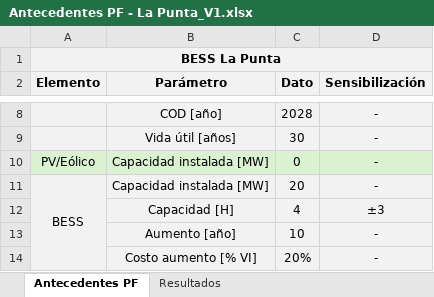
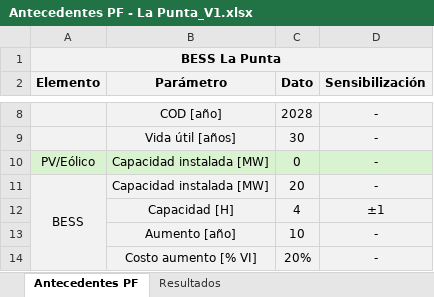
Before and after one commit to Matrolfeis123/ejecucion-modelos, an Excel workbook: Proyectos Evaluados/LaPunta/Antecedentes PF - La Punta_V1.xlsx, sheet Antecedentes PF, drawn as a sheet; only a part is shown, gaps mark what is left out; values as stored, in another font and other column widths than the file's, no borders; the diff names each change by its address in the sheet, - before the commit and + after, or states it on an @@ line.

```diff
--- a/Proyectos Evaluados/LaPunta/Antecedentes PF - La Punta_V1.xlsx (sheet Antecedentes PF)
+++ b/Proyectos Evaluados/LaPunta/Antecedentes PF - La Punta_V1.xlsx (sheet Antecedentes PF)
-D12 (Sensibilización): ±3
+D12 (Sensibilización): ±1
```
Also changed, not shown: Proyectos Evaluados/Limar BESS Standalone/Antecedentes PF - Limar_V2.xlsx, Proyectos Evaluados/Terrazas/Antecedentes PF - Terrazas_V2.xlsx, 21 other files.
